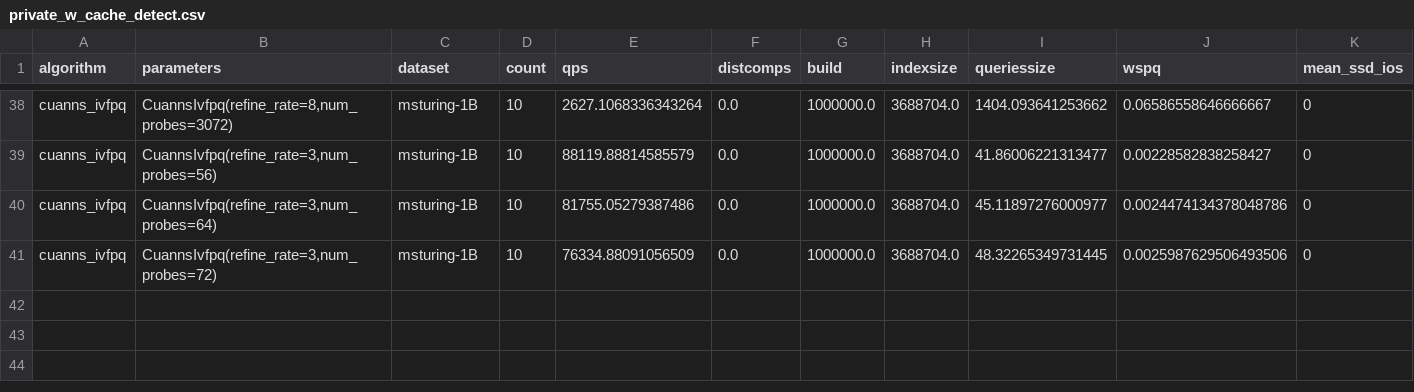
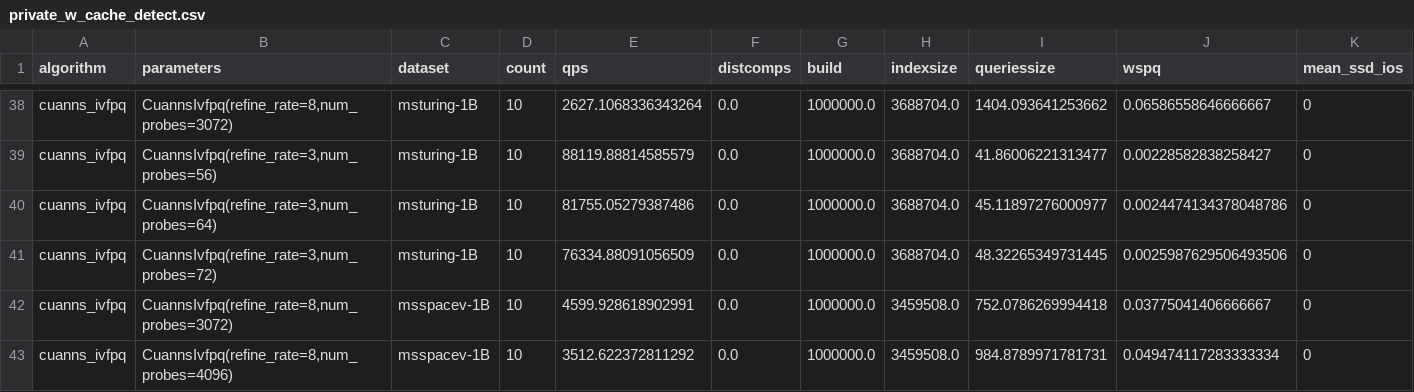
Before and after one commit to harsha-simhadri/big-ann-benchmarks, a CSV file: t3/eval_2021/cuanns_ivfpq/private_w_cache_detect.csv, drawn as a sheet; only a part is shown, gaps mark what is left out; rows hold the shown columns only; the diff names each change by its address in the sheet, - before the commit and + after, or states it on an @@ line.

```diff
--- a/t3/eval_2021/cuanns_ivfpq/private_w_cache_detect.csv
+++ b/t3/eval_2021/cuanns_ivfpq/private_w_cache_detect.csv
+row 42: cuanns_ivfpq | CuannsIvfpq(refine_rate=8,num_probes=3072) | msspacev-1B | 10 | 4599.928618902991 | 0.0 | 1000000.0 | 3459508.0 | 752.0786269994418 | 0.03775041406666667 | 0
+row 43: cuanns_ivfpq | CuannsIvfpq(refine_rate=8,num_probes=4096) | msspacev-1B | 10 | 3512.622372811292 | 0.0 | 1000000.0 | 3459508.0 | 984.8789971781731 | 0.049474117283333334 | 0
```
Also changed, not shown: t3/eval_2021/cuanns_multigpu/private_w_cache_detect.csv, t3/eval_2021/faiss_t3/private_w_cache_detect.csv, 19 other files.
